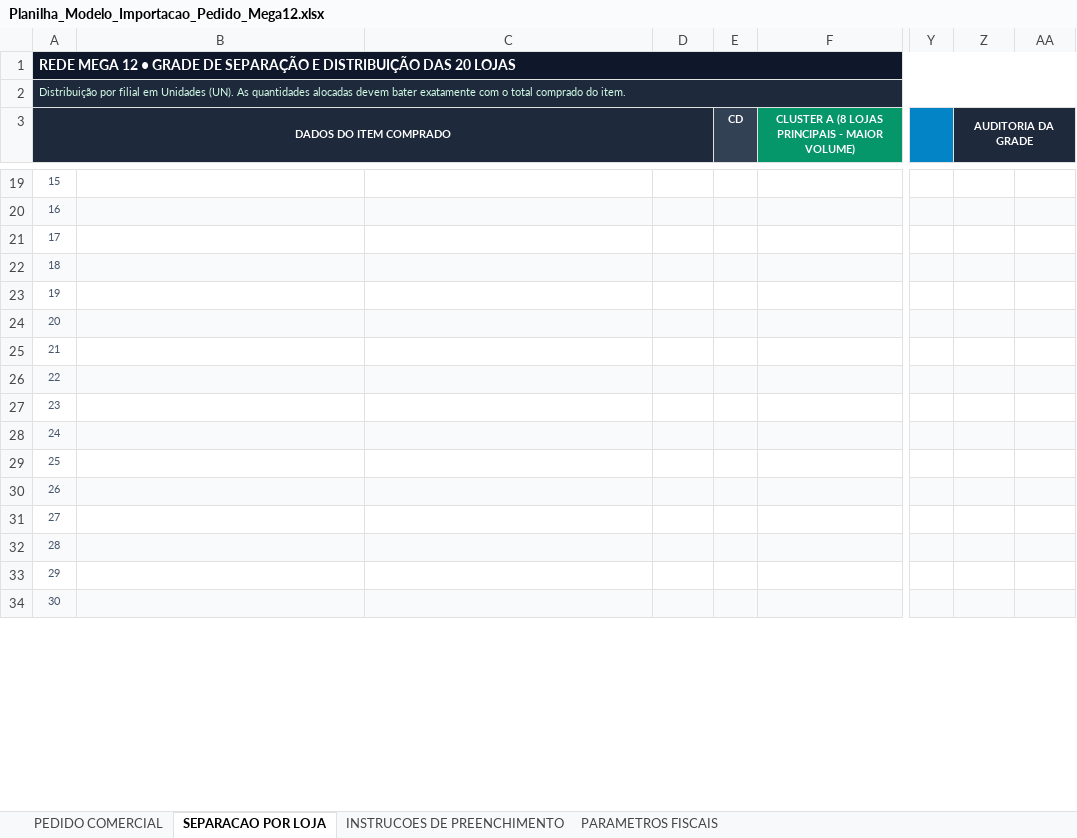
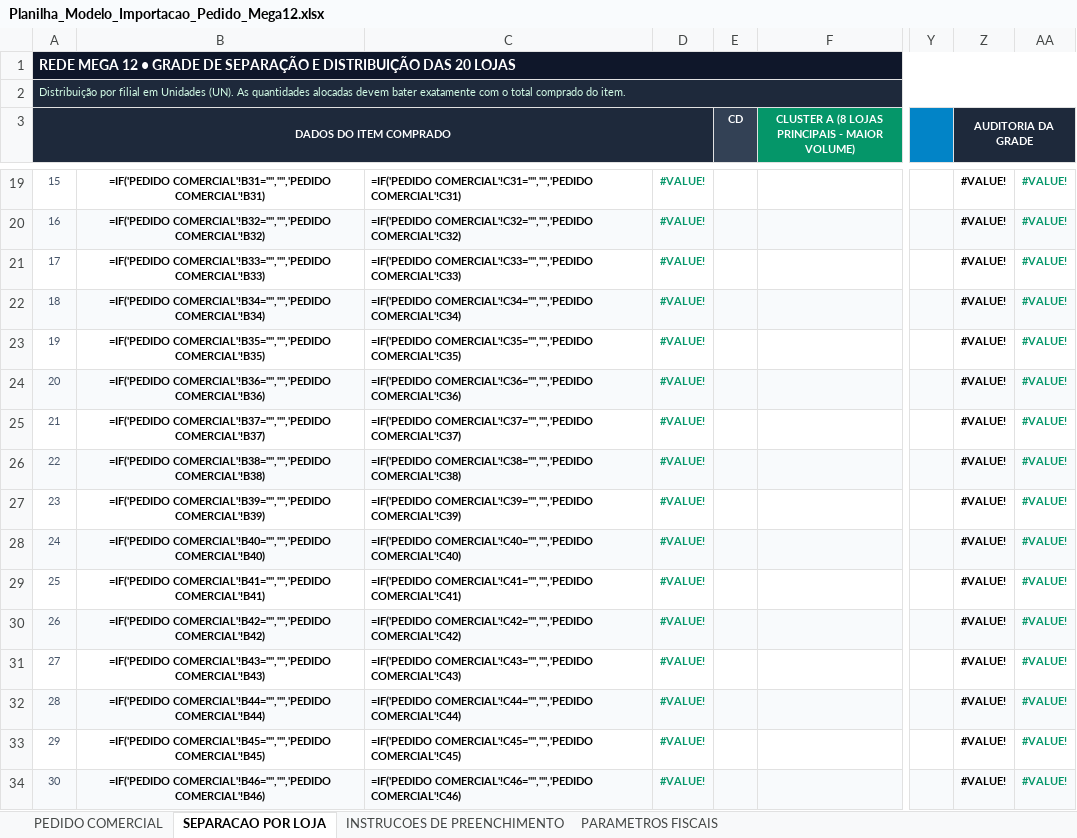
Before and after one commit to JosunoBR/App-Rafael, an Excel workbook: Planilha_Modelo_Importacao_Pedido_Mega12.xlsx, sheet SEPARACAO POR LOJA, drawn as a sheet; only a part is shown, gaps mark what is left out; values as stored, in another font and other column widths than the file's, no borders; formulas without a stored value are shown as written; the diff covers the shown part only; the diff names each change by its address in the sheet, - before the commit and + after, or states it on an @@ line.

```diff
--- a/Planilha_Modelo_Importacao_Pedido_Mega12.xlsx (sheet SEPARACAO POR LOJA)
+++ b/Planilha_Modelo_Importacao_Pedido_Mega12.xlsx (sheet SEPARACAO POR LOJA)
-B19: (empty)
+B19: =IF('PEDIDO COMERCIAL'!B31="","",'PEDIDO COMERCIAL'!B31)
-C19: (empty)
+C19: =IF('PEDIDO COMERCIAL'!C31="","",'PEDIDO COMERCIAL'!C31)
-D19:D34: (empty)
+D19:D34: #VALUE!
-Z19:Z34 (AUDITORIA DA GRADE): (empty)
+Z19:Z34 (AUDITORIA DA GRADE): #VALUE!
-AA19:AA34: (empty)
+AA19:AA34: #VALUE!
-B20: (empty)
+B20: =IF('PEDIDO COMERCIAL'!B32="","",'PEDIDO COMERCIAL'!B32)
-C20: (empty)
+C20: =IF('PEDIDO COMERCIAL'!C32="","",'PEDIDO COMERCIAL'!C32)
-B21: (empty)
+B21: =IF('PEDIDO COMERCIAL'!B33="","",'PEDIDO COMERCIAL'!B33)
-C21: (empty)
+C21: =IF('PEDIDO COMERCIAL'!C33="","",'PEDIDO COMERCIAL'!C33)
-B22: (empty)
+B22: =IF('PEDIDO COMERCIAL'!B34="","",'PEDIDO COMERCIAL'!B34)
-C22: (empty)
+C22: =IF('PEDIDO COMERCIAL'!C34="","",'PEDIDO COMERCIAL'!C34)
-B23: (empty)
+B23: =IF('PEDIDO COMERCIAL'!B35="","",'PEDIDO COMERCIAL'!B35)
-C23: (empty)
+C23: =IF('PEDIDO COMERCIAL'!C35="","",'PEDIDO COMERCIAL'!C35)
-B24: (empty)
+B24: =IF('PEDIDO COMERCIAL'!B36="","",'PEDIDO COMERCIAL'!B36)
-C24: (empty)
+C24: =IF('PEDIDO COMERCIAL'!C36="","",'PEDIDO COMERCIAL'!C36)
-B25: (empty)
+B25: =IF('PEDIDO COMERCIAL'!B37="","",'PEDIDO COMERCIAL'!B37)
-C25: (empty)
+C25: =IF('PEDIDO COMERCIAL'!C37="","",'PEDIDO COMERCIAL'!C37)
-B26: (empty)
+B26: =IF('PEDIDO COMERCIAL'!B38="","",'PEDIDO COMERCIAL'!B38)
-C26: (empty)
+C26: =IF('PEDIDO COMERCIAL'!C38="","",'PEDIDO COMERCIAL'!C38)
-B27: (empty)
+B27: =IF('PEDIDO COMERCIAL'!B39="","",'PEDIDO COMERCIAL'!B39)
-C27: (empty)
+C27: =IF('PEDIDO COMERCIAL'!C39="","",'PEDIDO COMERCIAL'!C39)
-B28: (empty)
+B28: =IF('PEDIDO COMERCIAL'!B40="","",'PEDIDO COMERCIAL'!B40)
-C28: (empty)
+C28: =IF('PEDIDO COMERCIAL'!C40="","",'PEDIDO COMERCIAL'!C40)
-B29: (empty)
+B29: =IF('PEDIDO COMERCIAL'!B41="","",'PEDIDO COMERCIAL'!B41)
-C29: (empty)
+C29: =IF('PEDIDO COMERCIAL'!C41="","",'PEDIDO COMERCIAL'!C41)
-B30: (empty)
+B30: =IF('PEDIDO COMERCIAL'!B42="","",'PEDIDO COMERCIAL'!B42)
-C30: (empty)
+C30: =IF('PEDIDO COMERCIAL'!C42="","",'PEDIDO COMERCIAL'!C42)
-B31: (empty)
+B31: =IF('PEDIDO COMERCIAL'!B43="","",'PEDIDO COMERCIAL'!B43)
-C31: (empty)
+C31: =IF('PEDIDO COMERCIAL'!C43="","",'PEDIDO COMERCIAL'!C43)
-B32: (empty)
+B32: =IF('PEDIDO COMERCIAL'!B44="","",'PEDIDO COMERCIAL'!B44)
-C32: (empty)
+C32: =IF('PEDIDO COMERCIAL'!C44="","",'PEDIDO COMERCIAL'!C44)
-B33: (empty)
+B33: =IF('PEDIDO COMERCIAL'!B45="","",'PEDIDO COMERCIAL'!B45)
-C33: (empty)
+C33: =IF('PEDIDO COMERCIAL'!C45="","",'PEDIDO COMERCIAL'!C45)
-B34: (empty)
+B34: =IF('PEDIDO COMERCIAL'!B46="","",'PEDIDO COMERCIAL'!B46)
-C34: (empty)
+C34: =IF('PEDIDO COMERCIAL'!C46="","",'PEDIDO COMERCIAL'!C46)
```
Also changed, not shown: 73 edited cells elsewhere in this sheet, sheet PEDIDO COMERCIAL, web/public/Planilha_Modelo_Importacao_Pedido_Mega12.xlsx, 30 other files.
